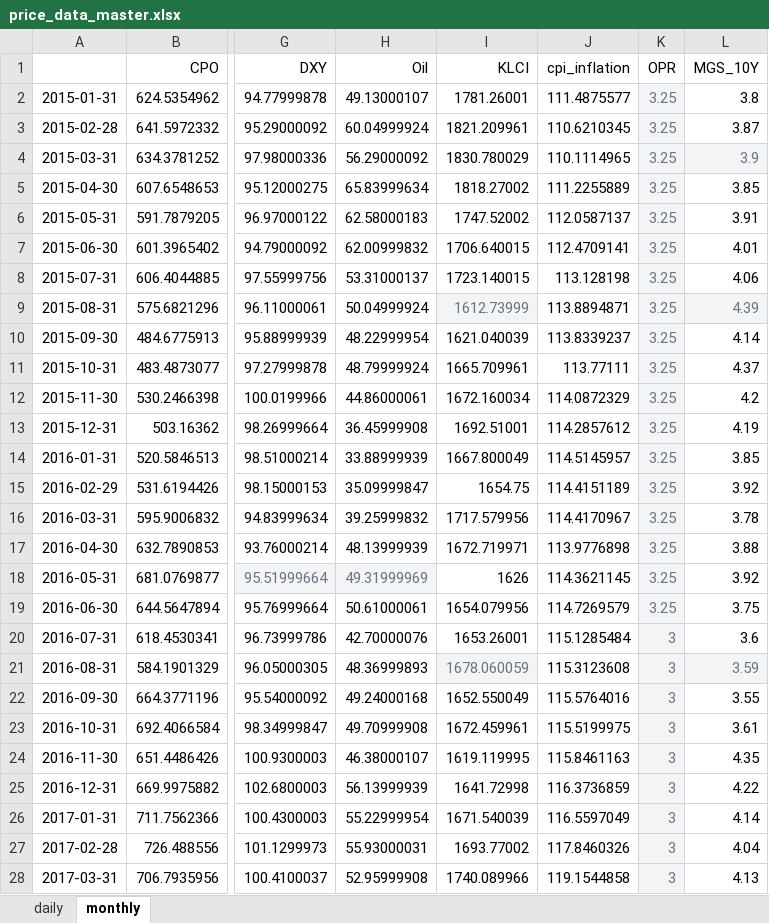
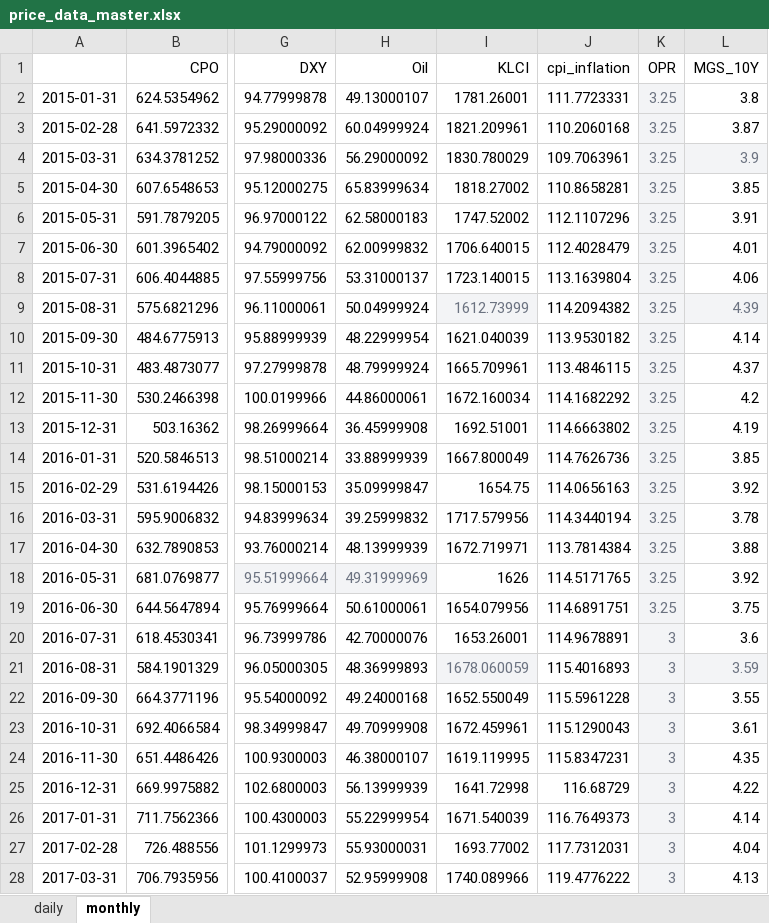
Before and after one commit to tonycpmeum/Global-to-Local-Transmission, an Excel workbook: output/price_data_master.xlsx, sheet monthly, drawn as a sheet; only a part is shown, gaps mark what is left out; values as stored, in another font and other column widths than the file's, no borders; the diff covers the shown part only; the diff names each change by its address in the sheet, - before the commit and + after, or states it on an @@ line.

```diff
--- a/output/price_data_master.xlsx (sheet monthly)
+++ b/output/price_data_master.xlsx (sheet monthly)
-J2 (cpi_inflation): 111.4875577
+J2 (cpi_inflation): 111.7723331
-J3 (cpi_inflation): 110.6210345
+J3 (cpi_inflation): 110.2060168
-J4 (cpi_inflation): 110.1114965
+J4 (cpi_inflation): 109.7063961
-J5 (cpi_inflation): 111.2255889
+J5 (cpi_inflation): 110.8658281
-J6 (cpi_inflation): 112.0587137
+J6 (cpi_inflation): 112.1107296
-J7 (cpi_inflation): 112.4709141
+J7 (cpi_inflation): 112.4028479
-J8 (cpi_inflation): 113.128198
+J8 (cpi_inflation): 113.1639804
-J9 (cpi_inflation): 113.8894871
+J9 (cpi_inflation): 114.2094382
-J10 (cpi_inflation): 113.8339237
+J10 (cpi_inflation): 113.9530182
-J11 (cpi_inflation): 113.77111
+J11 (cpi_inflation): 113.4846115
-J12 (cpi_inflation): 114.0872329
+J12 (cpi_inflation): 114.1682292
-J13 (cpi_inflation): 114.2857612
+J13 (cpi_inflation): 114.6663802
-J14 (cpi_inflation): 114.5145957
+J14 (cpi_inflation): 114.7626736
-J15 (cpi_inflation): 114.4151189
+J15 (cpi_inflation): 114.0656163
-J16 (cpi_inflation): 114.4170967
+J16 (cpi_inflation): 114.3440194
-J17 (cpi_inflation): 113.9776898
+J17 (cpi_inflation): 113.7814384
-J18 (cpi_inflation): 114.3621145
+J18 (cpi_inflation): 114.5171765
-J19 (cpi_inflation): 114.7269579
+J19 (cpi_inflation): 114.6891751
-J20 (cpi_inflation): 115.1285484
+J20 (cpi_inflation): 114.9678891
-J21 (cpi_inflation): 115.3123608
+J21 (cpi_inflation): 115.4016893
-J22 (cpi_inflation): 115.5764016
+J22 (cpi_inflation): 115.5961228
-J23 (cpi_inflation): 115.5199975
+J23 (cpi_inflation): 115.1290043
-J24 (cpi_inflation): 115.8461163
+J24 (cpi_inflation): 115.8347231
-J25 (cpi_inflation): 116.3736859
+J25 (cpi_inflation): 116.68729
-J26 (cpi_inflation): 116.5597049
+J26 (cpi_inflation): 116.7649373
-J27 (cpi_inflation): 117.8460326
+J27 (cpi_inflation): 117.7312031
-J28 (cpi_inflation): 119.1544858
+J28 (cpi_inflation): 119.4776222
```
Also changed, not shown: 113 edited cells elsewhere in this sheet, sheet daily, 6 other files.
